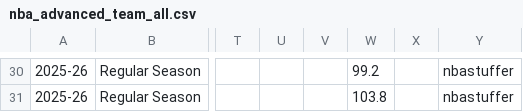
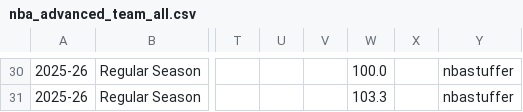
Before and after one commit to AdhiKalimuthu/bankroll-data, a CSV file: data/exports/nba_advanced_team_all.csv, drawn as a sheet; only a part is shown, gaps mark what is left out; the diff covers the shown part only; the diff names each change by its address in the sheet, - before the commit and + after, or states it on an @@ line.

```diff
--- a/data/exports/nba_advanced_team_all.csv
+++ b/data/exports/nba_advanced_team_all.csv
-W30: 99.2
+W30: 100.0
-W31: 103.8
+W31: 103.3
```
Also changed, not shown: 25 edited cells elsewhere in this file, data/exports/nba_advanced_player_all.csv, data/exports/nba_advanced_player_reg.csv, 10 other files.
